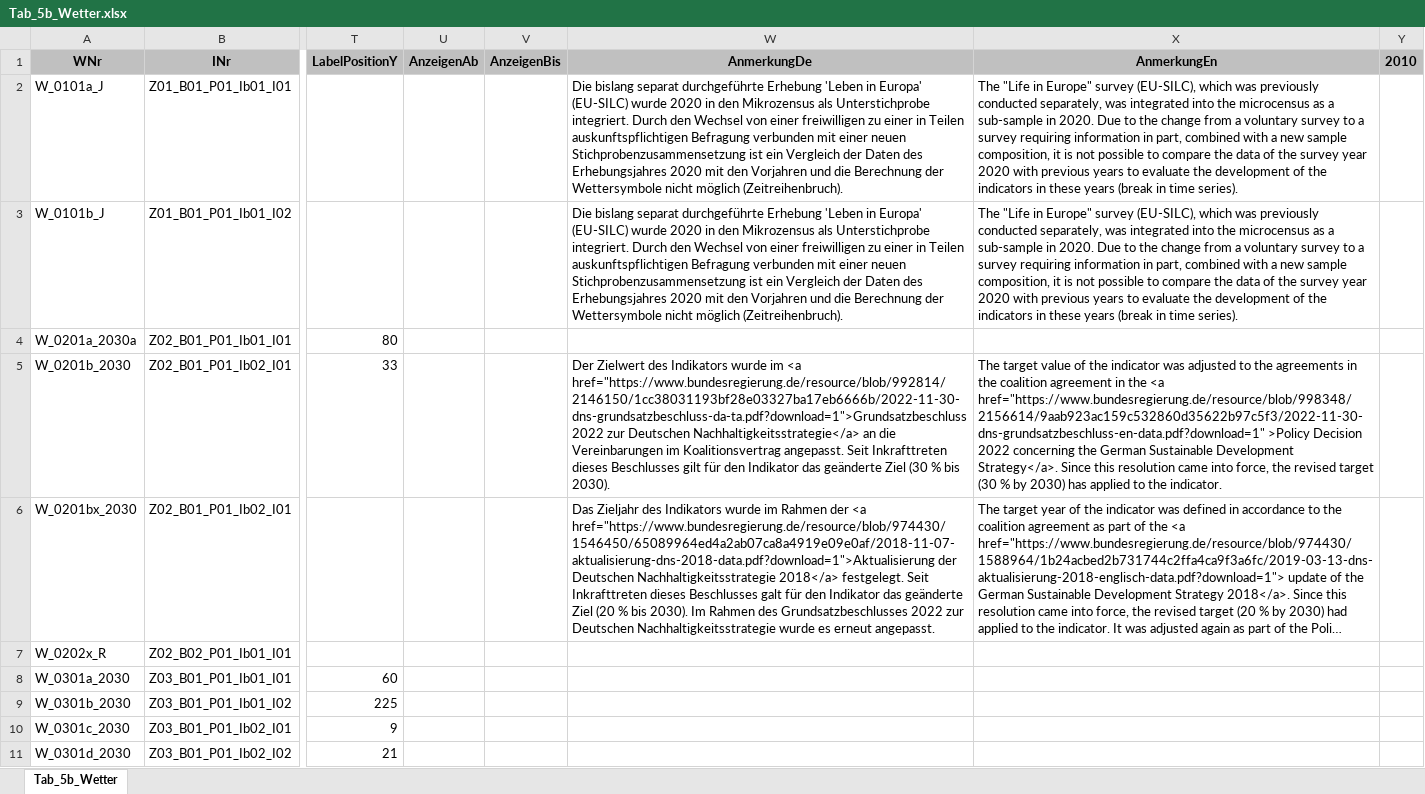
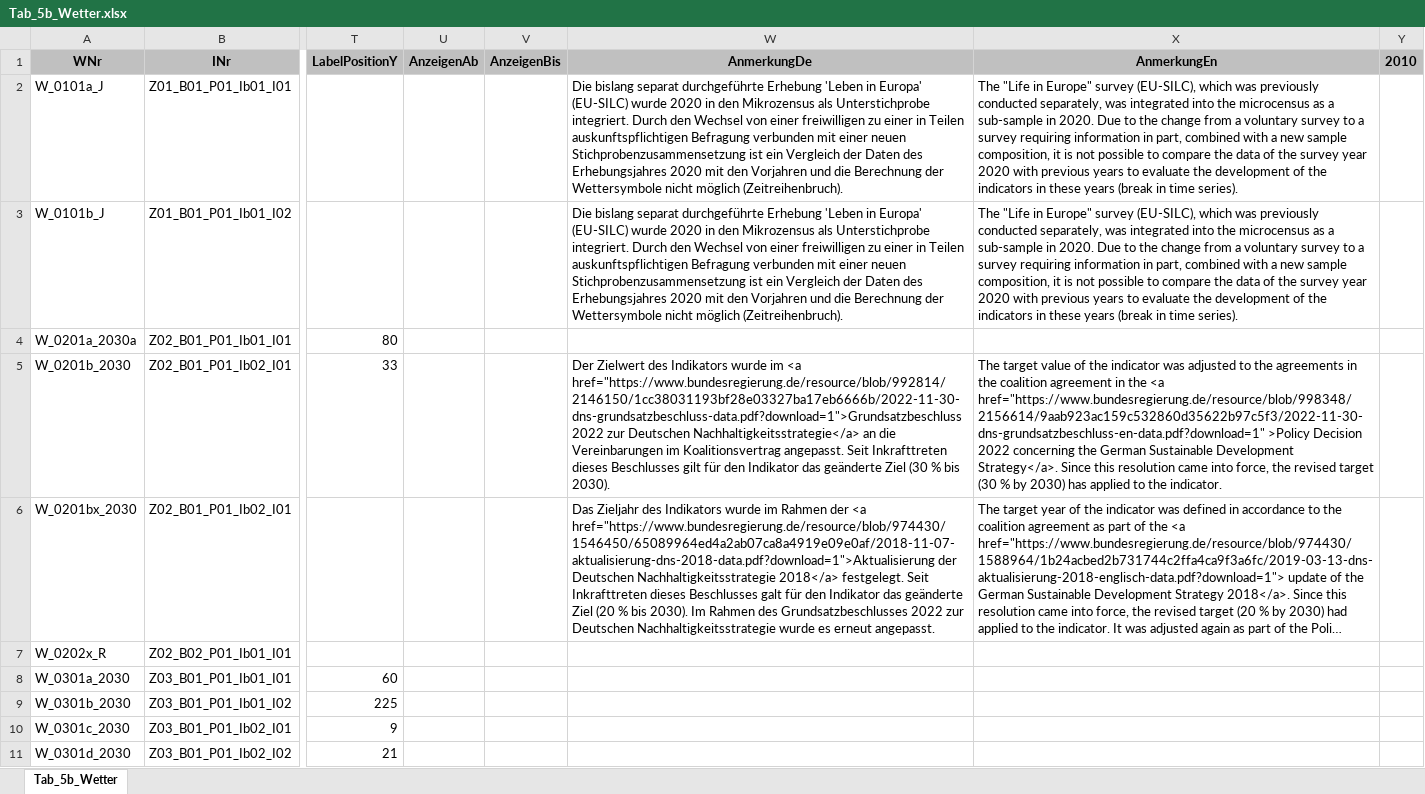
Before and after one commit to DnsUpgradeEnvironment/transfer, an Excel workbook: Tab_5b_Wetter.xlsx, sheet Tab_5b_Wetter, drawn as a sheet; only a part is shown, gaps mark what is left out; long unchanged cells end in …; values as stored, in another font and other column widths than the file's, no borders; the diff covers the shown part only; the diff names each change by its address in the sheet, - before the commit and + after, or states it on an @@ line.

Commit message:
Add files via upload

```diff
--- a/Tab_5b_Wetter.xlsx (sheet Tab_5b_Wetter)
+++ b/Tab_5b_Wetter.xlsx (sheet Tab_5b_Wetter)
-W5: …im <a href="https://www.bundesregierung.de/resource/blob/992814/2146150/1cc38031193bf28e03327ba17eb6666b/2022-11-30-dns-grundsatzbeschluss-da-ta.pdf?download=1">Grundsatzbeschluss 2022 zur…
+W5: …im <a href="https://www.bundesregierung.de/resource/blob/992814/2146150/1cc38031193bf28e03327ba17eb6666b/2022-11-30-dns-grundsatzbeschluss-data.pdf?download=1">Grundsatzbeschluss 2022 zur…
```
Also changed, not shown: 1 edited cell elsewhere in this sheet.
